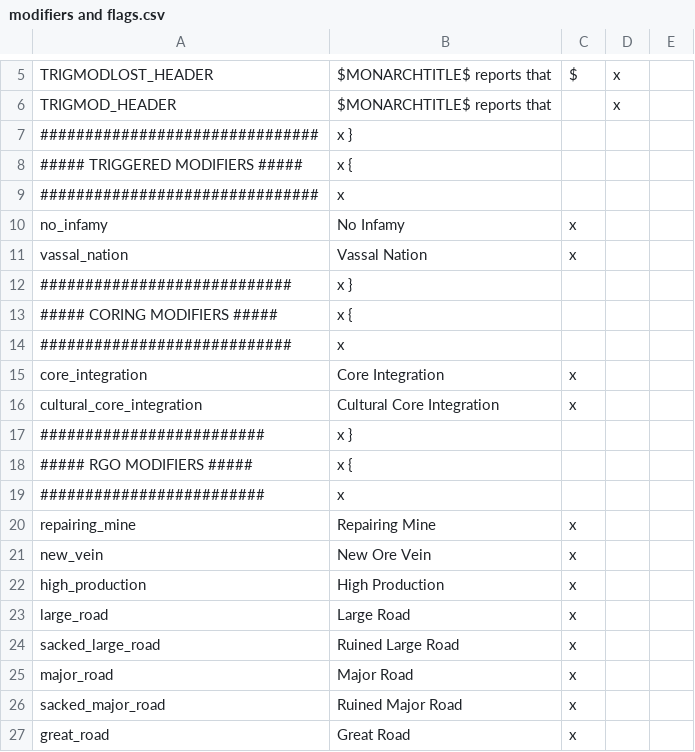
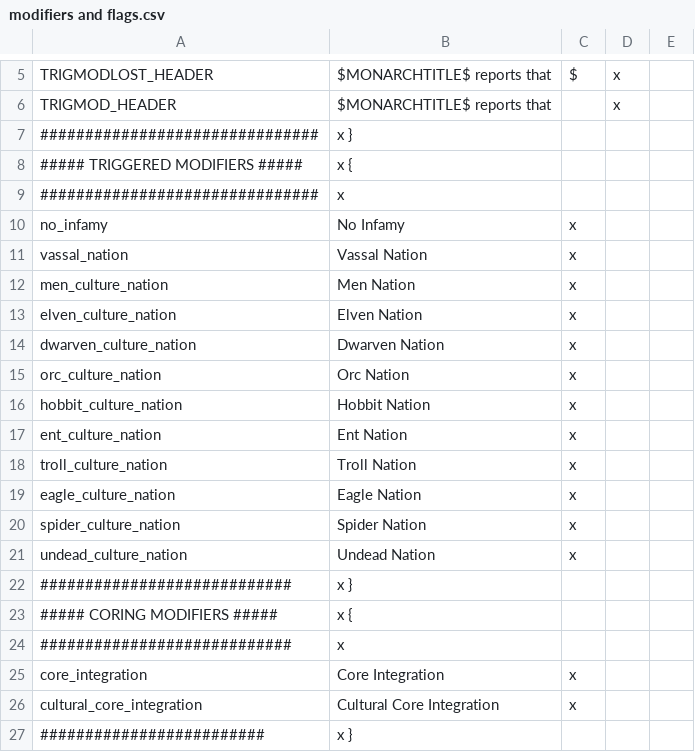
Before and after one commit to The-Third-Age/TTA-Victoria-2, a CSV file: localisation/modifiers and flags.csv, drawn as a sheet; only a part is shown, gaps mark what is left out; the shorter side is filled out with more unchanged rows; the diff names each change by its address in the sheet, - before the commit and + after, or states it on an @@ line.

Commit message:
Triggered modifiers for men, elves, orcs, etc Just subtle changes to prestige and cb gen for now.

```diff
--- a/localisation/modifiers and flags.csv
+++ b/localisation/modifiers and flags.csv
+row 12: men_culture_nation | Men Nation | x
+row 13: elven_culture_nation | Elven Nation | x
+row 14: dwarven_culture_nation | Dwarven Nation | x
+row 15: orc_culture_nation | Orc Nation | x
+row 16: hobbit_culture_nation | Hobbit Nation | x
+row 17: ent_culture_nation | Ent Nation | x
+row 18: troll_culture_nation | Troll Nation | x
+row 19: eagle_culture_nation | Eagle Nation | x
+row 20: spider_culture_nation | Spider Nation | x
+row 21: undead_culture_nation | Undead Nation | x
```
Also changed, not shown: 1 other file.
